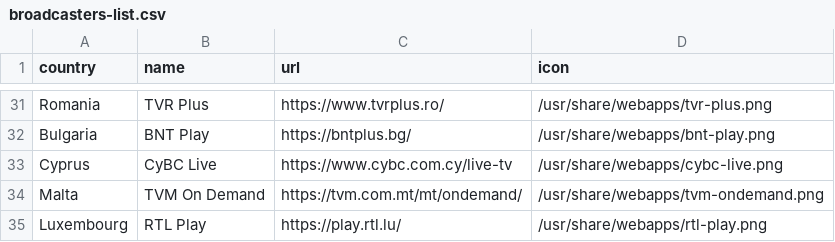
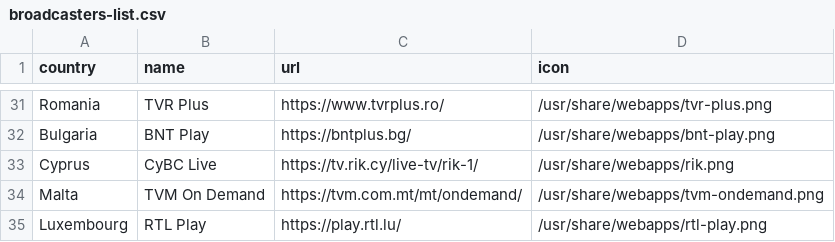
Before and after one commit to djaquels/Hippo-TV, a CSV file: broadcasters-list.csv, drawn as a sheet; only a part is shown, gaps mark what is left out.

```diff
--- a/broadcasters-list.csv
+++ b/broadcasters-list.csv
@@ -32,3 +32,3 @@ Romania,TVR Plus,https://www.tvrplus.ro/,/usr/share/webapps/tvr-plus.png
 Bulgaria,BNT Play,https://bntplus.bg/,/usr/share/webapps/bnt-play.png
-Cyprus,CyBC Live,https://www.cybc.com.cy/live-tv,/usr/share/webapps/cybc-live.png
+Cyprus,CyBC Live,https://tv.rik.cy/live-tv/rik-1/,/usr/share/webapps/rik.png
 Malta,TVM On Demand,https://tvm.com.mt/mt/ondemand/,/usr/share/webapps/tvm-ondemand.png
```
Also changed, not shown: 1 other file.
